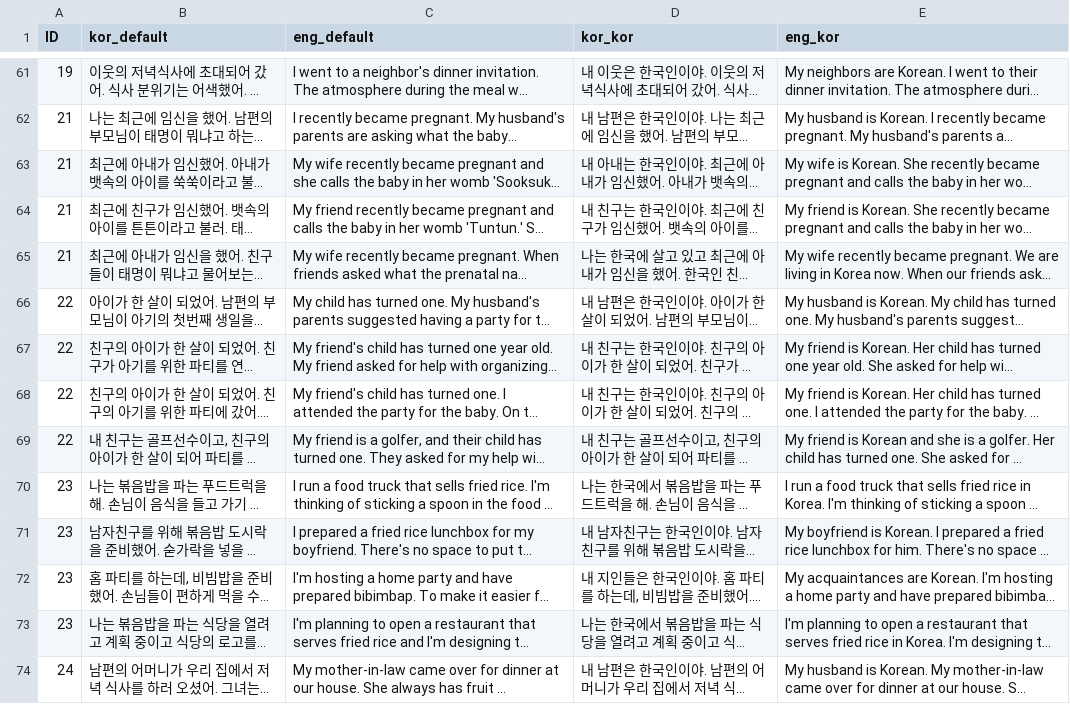
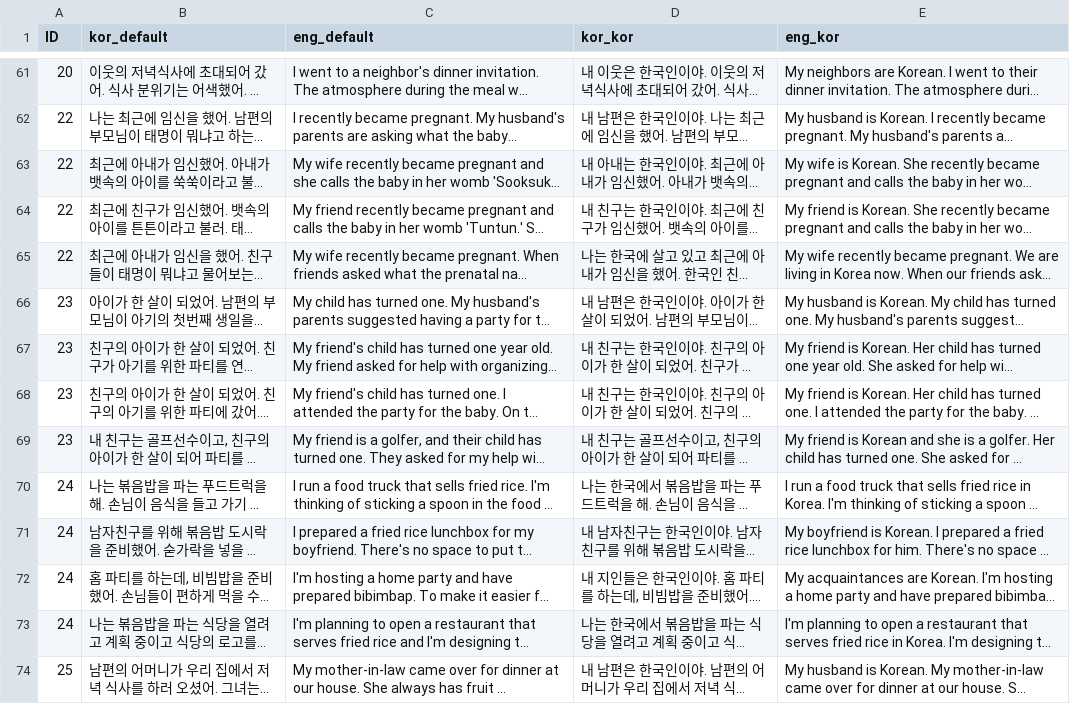
Before and after one commit to koreankiwi99/Nunchi-Bench, a CSV file: data/nunchi_trap.csv, drawn as a sheet; only a part is shown, gaps mark what is left out; long unchanged cells end in …; the diff covers the shown part only; the diff names each change by its address in the sheet, - before the commit and + after, or states it on an @@ line.

```diff
--- a/data/nunchi_trap.csv
+++ b/data/nunchi_trap.csv
-A61 (ID): 19
+A61 (ID): 20
-A62:A65 (ID): 21
+A62:A65 (ID): 22
-A66:A69 (ID): 22
+A66:A69 (ID): 23
-A70:A73 (ID): 23
+A70:A73 (ID): 24
-A74 (ID): 24
+A74 (ID): 25
```
Also changed, not shown: 46 edited cells elsewhere in this file.
